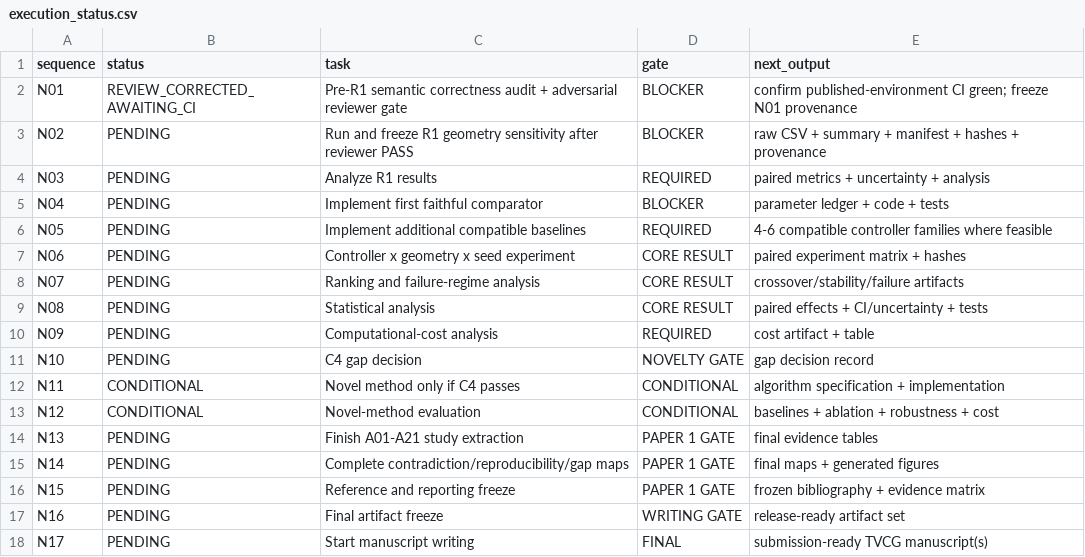
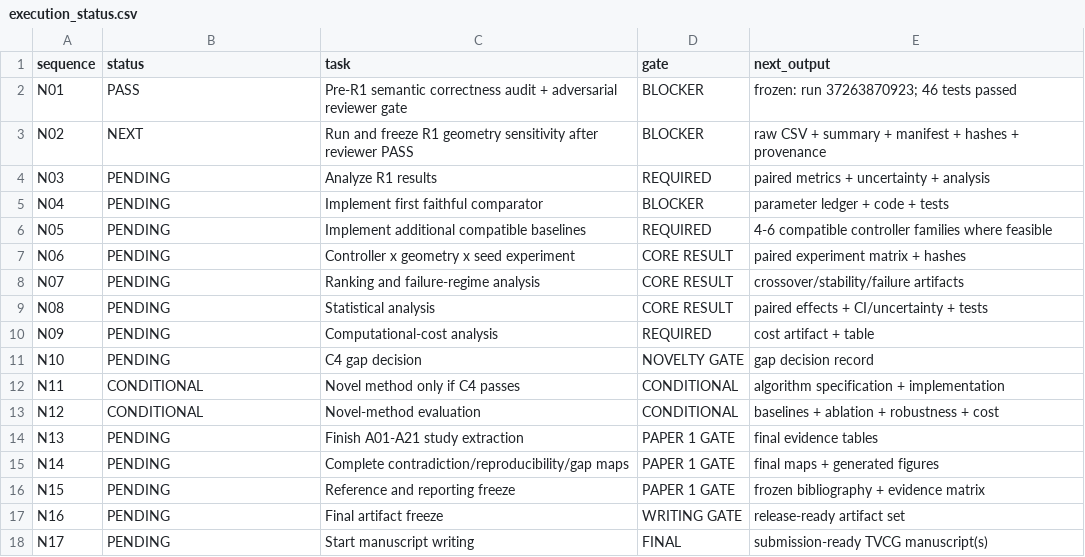
Before and after one commit to Arithmetic-Power-Geometry/Virtual-Reality-Research-Review, a CSV file: paper_writing_register/execution_status.csv, drawn as a sheet.

Commit message:
Register: close N01 PASS and advance N02

```diff
--- a/paper_writing_register/execution_status.csv
+++ b/paper_writing_register/execution_status.csv
@@ -1,4 +1,4 @@
 sequence,status,task,gate,next_output
-N01,REVIEW_CORRECTED_AWAITING_CI,Pre-R1 semantic correctness audit + adversarial reviewer gate,BLOCKER,confirm published-environment CI green; freeze N01 provenance
-N02,PENDING,Run and freeze R1 geometry sensitivity after reviewer PASS,BLOCKER,raw CSV + summary + manifest + hashes + provenance
+N01,PASS,Pre-R1 semantic correctness audit + adversarial reviewer gate,BLOCKER,frozen: run 37263870923; 46 tests passed
+N02,NEXT,Run and freeze R1 geometry sensitivity after reviewer PASS,BLOCKER,raw CSV + summary + manifest + hashes + provenance
 N03,PENDING,Analyze R1 results,REQUIRED,paired metrics + uncertainty + analysis
```
